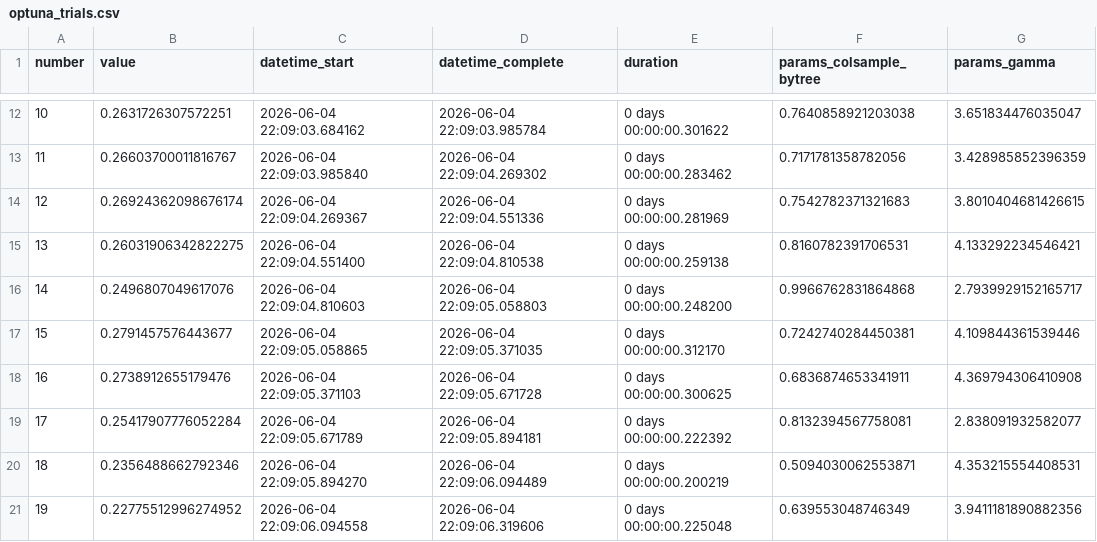
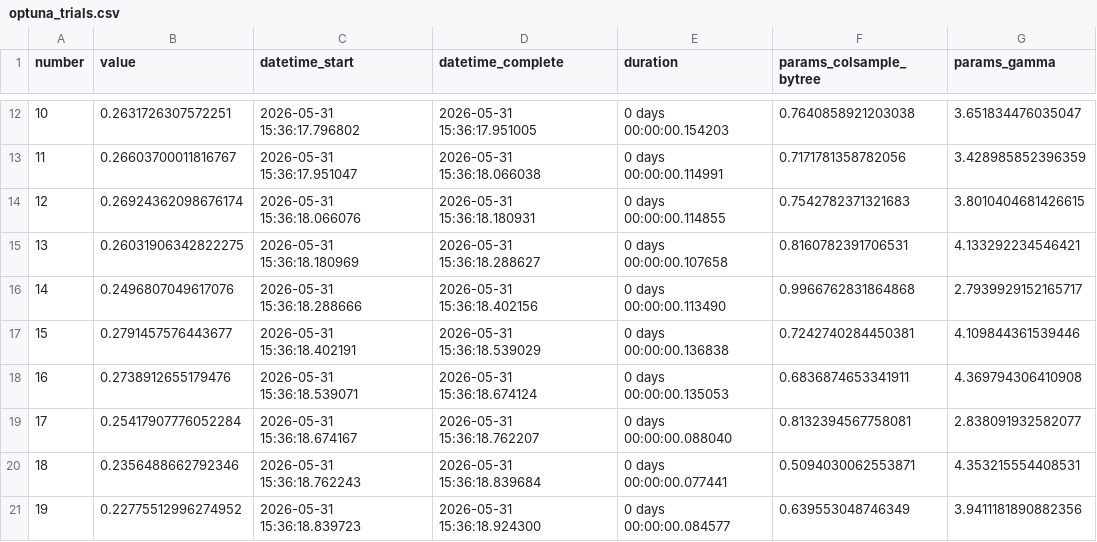
Before and after one commit to RCEjosephkarl/MLOps_end2end_MSDS2026, a CSV file: models/optuna_trials.csv, drawn as a sheet; only a part is shown, gaps mark what is left out; the diff covers the shown part only; the diff names each change by its address in the sheet, - before the commit and + after, or states it on an @@ line.

```diff
--- a/models/optuna_trials.csv
+++ b/models/optuna_trials.csv
-C12 (datetime_start): 2026-06-04 22:09:03.684162
+C12 (datetime_start): 2026-05-31 15:36:17.796802
-D12 (datetime_complete): 2026-06-04 22:09:03.985784
+D12 (datetime_complete): 2026-05-31 15:36:17.951005
-E12 (duration): 0 days 00:00:00.301622
+E12 (duration): 0 days 00:00:00.154203
-C13 (datetime_start): 2026-06-04 22:09:03.985840
+C13 (datetime_start): 2026-05-31 15:36:17.951047
-D13 (datetime_complete): 2026-06-04 22:09:04.269302
+D13 (datetime_complete): 2026-05-31 15:36:18.066038
-E13 (duration): 0 days 00:00:00.283462
+E13 (duration): 0 days 00:00:00.114991
-C14 (datetime_start): 2026-06-04 22:09:04.269367
+C14 (datetime_start): 2026-05-31 15:36:18.066076
-D14 (datetime_complete): 2026-06-04 22:09:04.551336
+D14 (datetime_complete): 2026-05-31 15:36:18.180931
-E14 (duration): 0 days 00:00:00.281969
+E14 (duration): 0 days 00:00:00.114855
-C15 (datetime_start): 2026-06-04 22:09:04.551400
+C15 (datetime_start): 2026-05-31 15:36:18.180969
-D15 (datetime_complete): 2026-06-04 22:09:04.810538
+D15 (datetime_complete): 2026-05-31 15:36:18.288627
-E15 (duration): 0 days 00:00:00.259138
+E15 (duration): 0 days 00:00:00.107658
-C16 (datetime_start): 2026-06-04 22:09:04.810603
+C16 (datetime_start): 2026-05-31 15:36:18.288666
-D16 (datetime_complete): 2026-06-04 22:09:05.058803
+D16 (datetime_complete): 2026-05-31 15:36:18.402156
-E16 (duration): 0 days 00:00:00.248200
+E16 (duration): 0 days 00:00:00.113490
-C17 (datetime_start): 2026-06-04 22:09:05.058865
+C17 (datetime_start): 2026-05-31 15:36:18.402191
-D17 (datetime_complete): 2026-06-04 22:09:05.371035
+D17 (datetime_complete): 2026-05-31 15:36:18.539029
-E17 (duration): 0 days 00:00:00.312170
+E17 (duration): 0 days 00:00:00.136838
-C18 (datetime_start): 2026-06-04 22:09:05.371103
+C18 (datetime_start): 2026-05-31 15:36:18.539071
-D18 (datetime_complete): 2026-06-04 22:09:05.671728
+D18 (datetime_complete): 2026-05-31 15:36:18.674124
-E18 (duration): 0 days 00:00:00.300625
+E18 (duration): 0 days 00:00:00.135053
-C19 (datetime_start): 2026-06-04 22:09:05.671789
+C19 (datetime_start): 2026-05-31 15:36:18.674167
-D19 (datetime_complete): 2026-06-04 22:09:05.894181
+D19 (datetime_complete): 2026-05-31 15:36:18.762207
-E19 (duration): 0 days 00:00:00.222392
+E19 (duration): 0 days 00:00:00.088040
-C20 (datetime_start): 2026-06-04 22:09:05.894270
+C20 (datetime_start): 2026-05-31 15:36:18.762243
-D20 (datetime_complete): 2026-06-04 22:09:06.094489
+D20 (datetime_complete): 2026-05-31 15:36:18.839684
-E20 (duration): 0 days 00:00:00.200219
+E20 (duration): 0 days 00:00:00.077441
-C21 (datetime_start): 2026-06-04 22:09:06.094558
+C21 (datetime_start): 2026-05-31 15:36:18.839723
-D21 (datetime_complete): 2026-06-04 22:09:06.319606
+D21 (datetime_complete): 2026-05-31 15:36:18.924300
-E21 (duration): 0 days 00:00:00.225048
+E21 (duration): 0 days 00:00:00.084577
```
Also changed, not shown: 60 edited cells elsewhere in this file, 8 other files.
